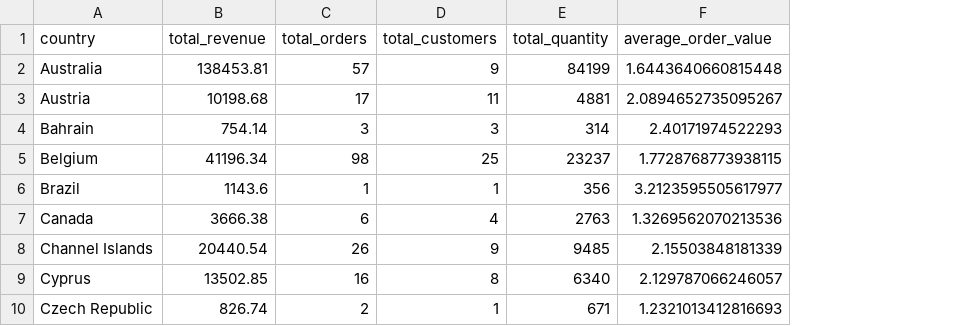
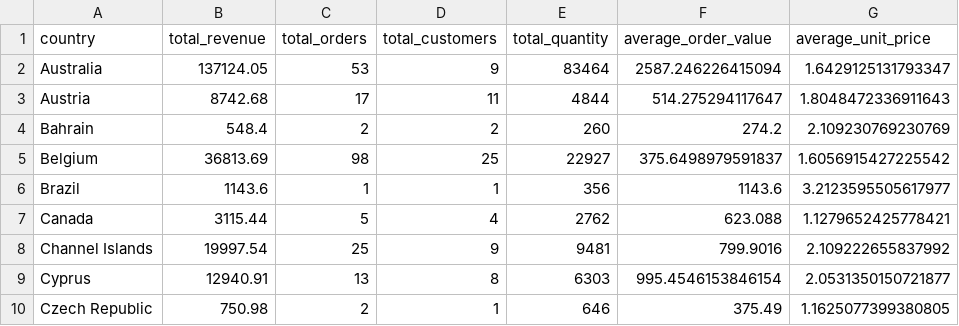
Before and after one commit to JohnsonAcharya/online-retail-analysis, a CSV file: outputs/tables/country_summary.csv, drawn as a sheet; only a part is shown; the diff covers the shown part only; the diff names each change by its address in the sheet, - before the commit and + after, or states it on an @@ line.

```diff
--- a/outputs/tables/country_summary.csv
+++ b/outputs/tables/country_summary.csv
+column G (average_unit_price), rows 2-10: 1.6429125131793347 | 1.8048472336911643 | 2.109230769230769 | 1.6056915427225542 | 3.2123595505617977 | 1.1279652425778421 | 2.109222655837992 | 2.0531350150721877 | 1.1625077399380805
-B2 (total_revenue): 138453.81
+B2 (total_revenue): 137124.05
-C2 (total_orders): 57
+C2 (total_orders): 53
-E2 (total_quantity): 84199
+E2 (total_quantity): 83464
-F2 (average_order_value): 1.6443640660815448
+F2 (average_order_value): 2587.246226415094
-B3 (total_revenue): 10198.68
+B3 (total_revenue): 8742.68
-E3 (total_quantity): 4881
+E3 (total_quantity): 4844
-F3 (average_order_value): 2.0894652735095267
+F3 (average_order_value): 514.275294117647
-B4 (total_revenue): 754.14
+B4 (total_revenue): 548.4
-C4 (total_orders): 3
+C4 (total_orders): 2
-D4 (total_customers): 3
+D4 (total_customers): 2
-E4 (total_quantity): 314
+E4 (total_quantity): 260
-F4 (average_order_value): 2.40171974522293
+F4 (average_order_value): 274.2
-B5 (total_revenue): 41196.34
+B5 (total_revenue): 36813.69
-E5 (total_quantity): 23237
+E5 (total_quantity): 22927
-F5 (average_order_value): 1.7728768773938115
+F5 (average_order_value): 375.6498979591837
-F6 (average_order_value): 3.2123595505617977
+F6 (average_order_value): 1143.6
-B7 (total_revenue): 3666.38
+B7 (total_revenue): 3115.44
-C7 (total_orders): 6
+C7 (total_orders): 5
-E7 (total_quantity): 2763
+E7 (total_quantity): 2762
-F7 (average_order_value): 1.3269562070213536
+F7 (average_order_value): 623.088
-B8 (total_revenue): 20440.54
+B8 (total_revenue): 19997.54
-C8 (total_orders): 26
+C8 (total_orders): 25
-E8 (total_quantity): 9485
+E8 (total_quantity): 9481
-F8 (average_order_value): 2.15503848181339
+F8 (average_order_value): 799.9016
-B9 (total_revenue): 13502.85
+B9 (total_revenue): 12940.91
-C9 (total_orders): 16
+C9 (total_orders): 13
-E9 (total_quantity): 6340
+E9 (total_quantity): 6303
-F9 (average_order_value): 2.129787066246057
+F9 (average_order_value): 995.4546153846154
-B10 (total_revenue): 826.74
+B10 (total_revenue): 750.98
-E10 (total_quantity): 671
+E10 (total_quantity): 646
-F10 (average_order_value): 1.2321013412816693
+F10 (average_order_value): 375.49
```
Also changed, not shown: 101 edited cells elsewhere in this file, outputs/tables/top_countries_customers.csv, outputs/tables/top_countries_revenue.csv, 6 other files.
